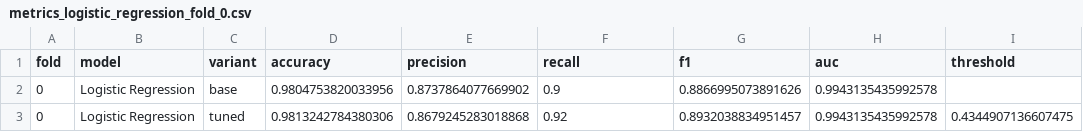
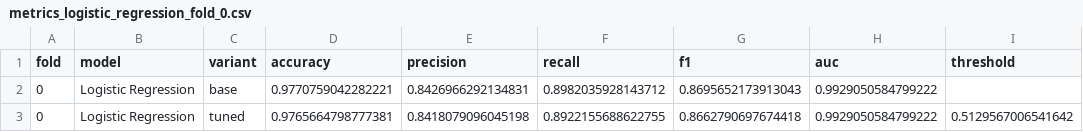
Before and after one commit to Ndukiye/Spam-detection, a CSV file: reports/metrics_logistic_regression_fold_0.csv, drawn as a sheet.

```diff
--- a/reports/metrics_logistic_regression_fold_0.csv
+++ b/reports/metrics_logistic_regression_fold_0.csv
@@ -1,3 +1,3 @@
 fold,model,variant,accuracy,precision,recall,f1,auc,threshold
-0,Logistic Regression,base,0.9804753820033956,0.8737864077669902,0.9,0.8866995073891626,0.9943135435992578,
-0,Logistic Regression,tuned,0.9813242784380306,0.8679245283018868,0.92,0.8932038834951457,0.9943135435992578,0.4344907136607475
+0,Logistic Regression,base,0.9770759042282221,0.8426966292134831,0.8982035928143712,0.8695652173913043,0.9929050584799222,
+0,Logistic Regression,tuned,0.9765664798777381,0.8418079096045198,0.8922155688622755,0.8662790697674418,0.9929050584799222,0.5129567006541642
```
Also changed, not shown: reports/metrics_complement_naive_bayes_fold_0.csv, reports/metrics_linear_svm_fold_0.csv, 52 other files.
